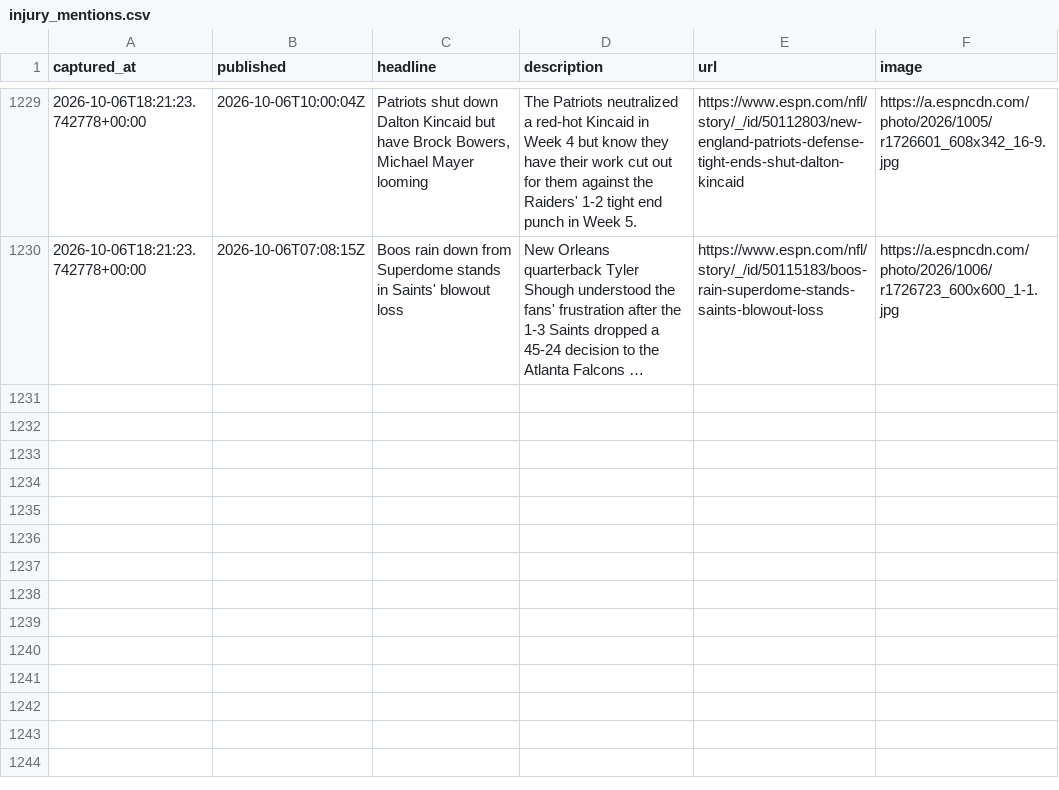
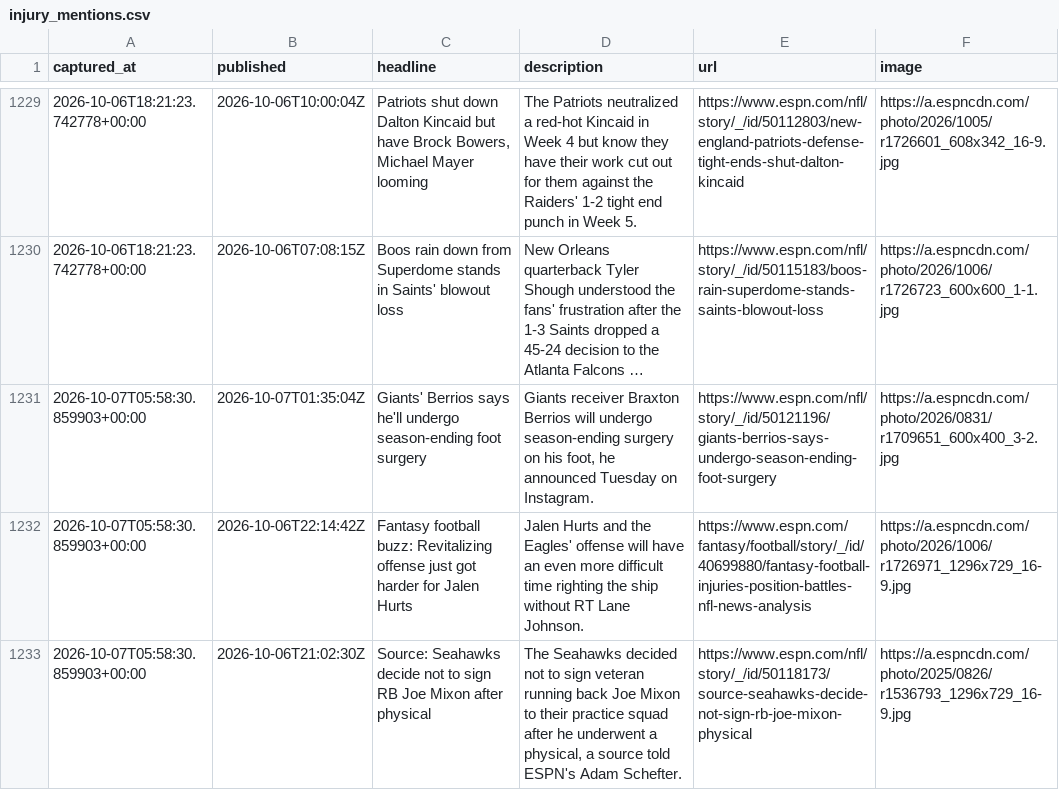
Before and after one commit to cmhart13-boop/OneMoreShiva-Native, a CSV file: data/injury_mentions.csv, drawn as a sheet; only a part is shown, gaps mark what is left out; long unchanged cells end in …; the diff names each change by its address in the sheet, - before the commit and + after, or states it on an @@ line.

```diff
--- a/data/injury_mentions.csv
+++ b/data/injury_mentions.csv
+row 1231: 2026-10-07T05:58:30.859903+00:00 | 2026-10-07T01:35:04Z | Giants' Berrios says he'll undergo season-ending foot surgery | Giants receiver Braxton Berrios will undergo season-ending surgery on his foot, he announced Tuesday on Instagram. | https://www.espn.com/nfl/story/_/id/50121196/giants-berrios-says-undergo-season-ending-foot-surgery | https://a.espncdn.com/photo/2026/0831/r1709651_600x400_3-2.jpg
+row 1232: 2026-10-07T05:58:30.859903+00:00 | 2026-10-06T22:14:42Z | Fantasy football buzz: Revitalizing offense just got harder for Jalen Hurts | Jalen Hurts and the Eagles' offense will have an even more difficult time righting the ship without RT Lane Johnson. | https://www.espn.com/fantasy/football/story/_/id/40699880/fantasy-football-injuries-position-battles-nfl-news-analysis | https://a.espncdn.com/photo/2026/1006/r1726971_1296x729_16-9.jpg
+row 1233: 2026-10-07T05:58:30.859903+00:00 | 2026-10-06T21:02:30Z | Source: Seahawks decide not to sign RB Joe Mixon after physical | The Seahawks decided not to sign veteran running back Joe Mixon to their practice squad after he underwent a physical, a source told ESPN's Adam Schefter. | https://www.espn.com/nfl/story/_/id/50118173/source-seahawks-decide-not-sign-rb-joe-mixon-physical | https://a.espncdn.com/photo/2025/0826/r1536793_1296x729_16-9.jpg
```
Also changed, not shown: 2 other files.
